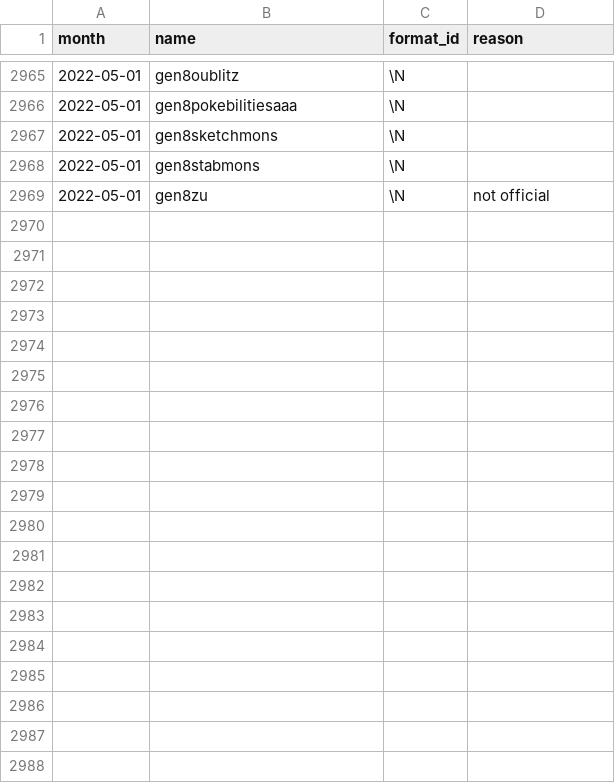
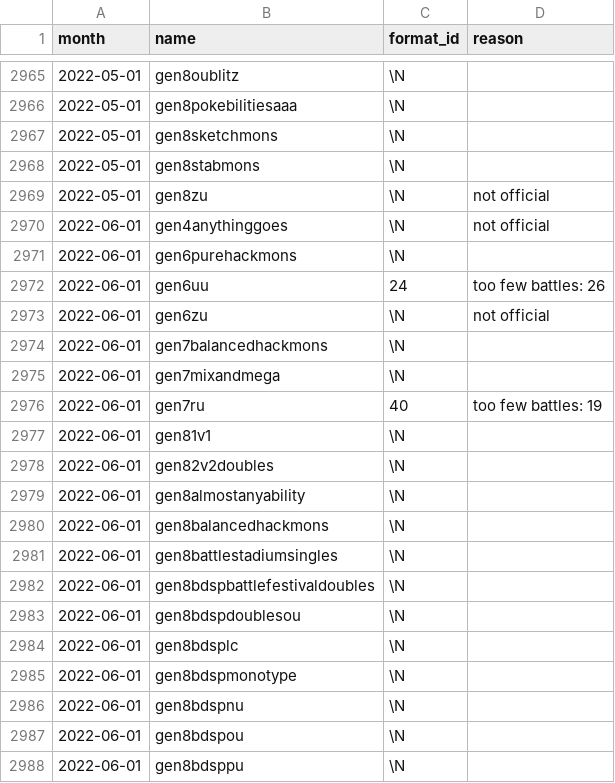
Before and after one commit to jpirnat/dex, a CSV file: data/showdown_formats_to_ignore.csv, drawn as a sheet; only a part is shown, gaps mark what is left out; the diff covers the shown part only; the diff names each change by its address in the sheet, - before the commit and + after, or states it on an @@ line.

Commit message:
Formats for 2022-06.

```diff
--- a/data/showdown_formats_to_ignore.csv
+++ b/data/showdown_formats_to_ignore.csv
+row 2970: 2022-06-01 | gen4anythinggoes | \N | not official
+row 2971: 2022-06-01 | gen6purehackmons | \N
+row 2972: 2022-06-01 | gen6uu | 24 | too few battles: 26
+row 2973: 2022-06-01 | gen6zu | \N | not official
+row 2974: 2022-06-01 | gen7balancedhackmons | \N
+row 2975: 2022-06-01 | gen7mixandmega | \N
+row 2976: 2022-06-01 | gen7ru | 40 | too few battles: 19
+row 2977: 2022-06-01 | gen81v1 | \N
+row 2978: 2022-06-01 | gen82v2doubles | \N
+row 2979: 2022-06-01 | gen8almostanyability | \N
+row 2980: 2022-06-01 | gen8balancedhackmons | \N
+row 2981: 2022-06-01 | gen8battlestadiumsingles | \N
+row 2982: 2022-06-01 | gen8bdspbattlefestivaldoubles | \N
+row 2983: 2022-06-01 | gen8bdspdoublesou | \N
+row 2984: 2022-06-01 | gen8bdsplc | \N
+row 2985: 2022-06-01 | gen8bdspmonotype | \N
+row 2986: 2022-06-01 | gen8bdspnu | \N
+row 2987: 2022-06-01 | gen8bdspou | \N
+row 2988: 2022-06-01 | gen8bdsppu | \N
```
Also changed, not shown: 17 added rows elsewhere in this file, data/showdown_formats_to_import.csv, data/showdown_pokemon_to_ignore.csv.
